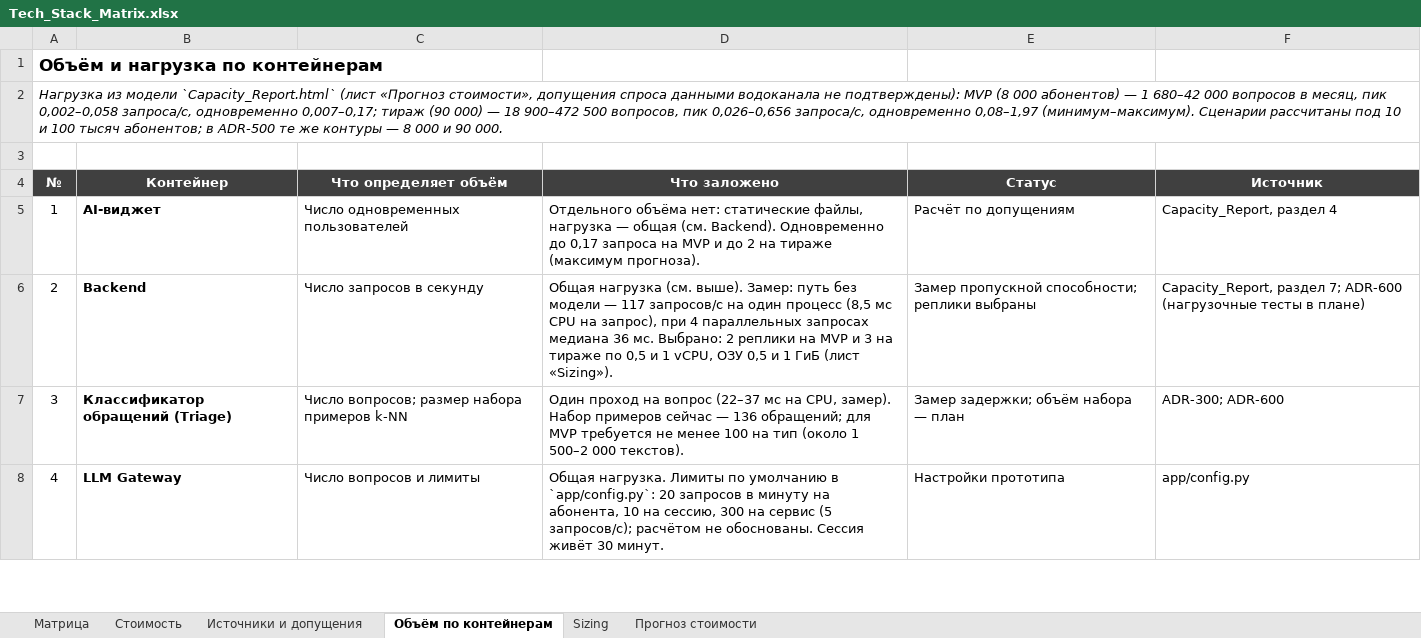
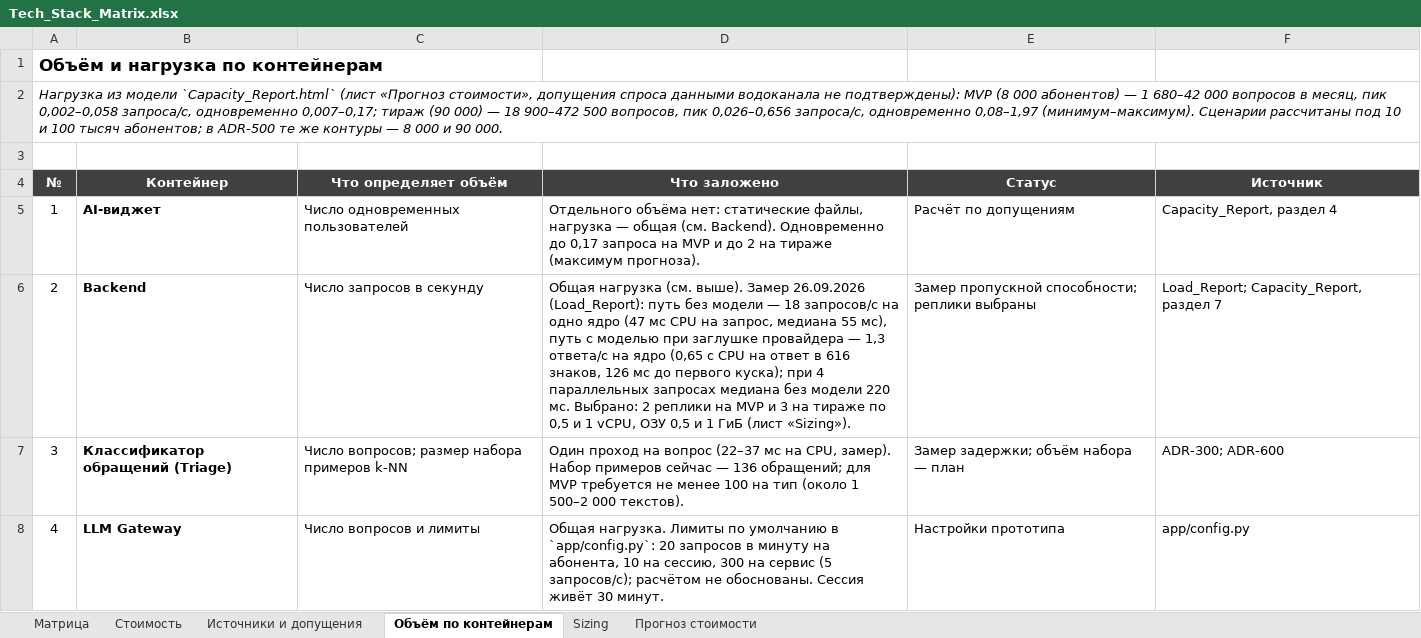
Before and after one commit to barinoff1989/vodokanal-assistant, an Excel workbook: AI_docs/Tech_Stack_Matrix.xlsx, sheet Объём по контейнерам, drawn as a sheet; only a part is shown; values as stored, in another font and other column widths than the file's, no borders; the diff names each change by its address in the sheet, - before the commit and + after, or states it on an @@ line.

```diff
--- a/AI_docs/Tech_Stack_Matrix.xlsx (sheet Объём по контейнерам)
+++ b/AI_docs/Tech_Stack_Matrix.xlsx (sheet Объём по контейнерам)
-D6 (Что заложено): …(см. выше). Замер: путь без модели — 117 запросов/с на один процесс (8,5 мс CPU на запрос), при 4 параллельных запросах медиана 36 мс. Выбрано:…
+D6 (Что заложено): …(см. выше). Замер 26.09.2026 (Load_Report): путь без модели — 18 запросов/с на одно ядро (47 мс CPU на запрос, медиана 55 мс), путь с моделью при заглушке провайдера — 1,3 ответа/с на ядро (0,65 с CPU на ответ в 616 знаков, 126 мс до первого куска); при 4 параллельных запросах медиана без модели 220 мс. Выбрано:…
-F6 (Источник): Capacity_Report, раздел 7; ADR-600 (нагрузочные тесты в плане)
+F6 (Источник): Load_Report; Capacity_Report, раздел 7
```
Also changed, not shown: sheet Sizing, sheet Источники и допущения, 14 other files.
